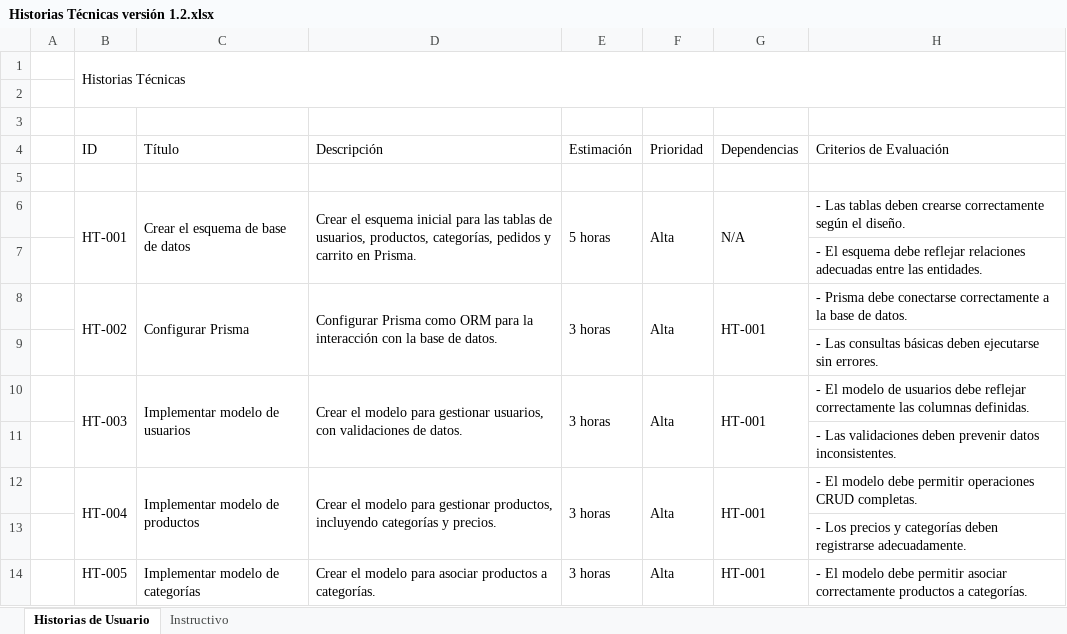
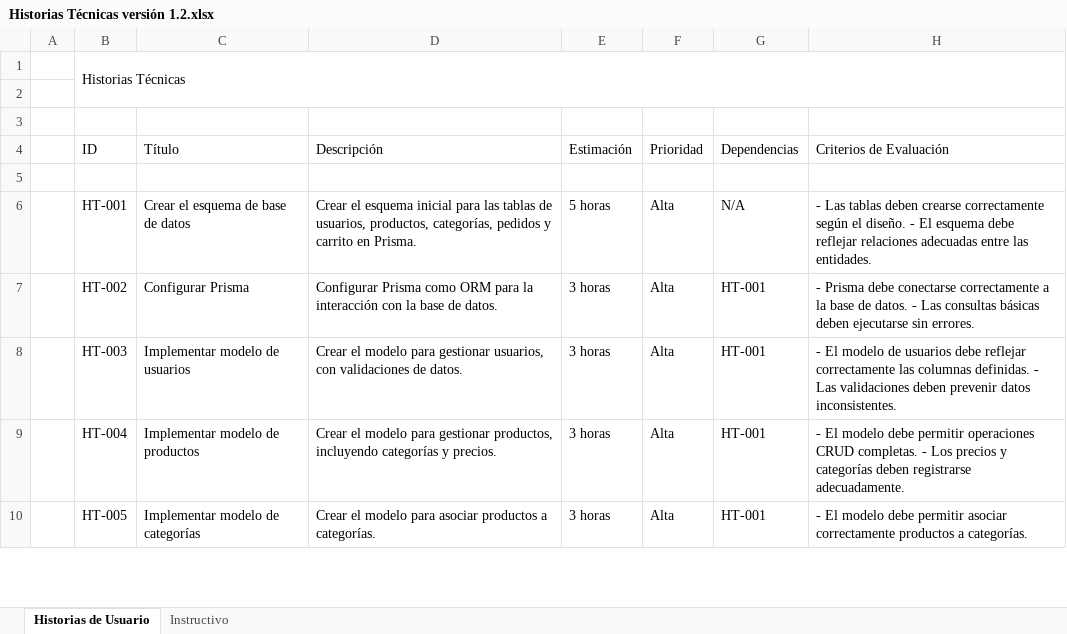
Before and after one commit to Adrian-Mz/Proyecto_E-commerce, an Excel workbook: Documentacion/Product backlog/Product Backlog v1.2/Historias Técnicas versión 1.2.xlsx, sheet Historias de Usuario, drawn as a sheet; only a part is shown; values as stored, in another font and other column widths than the file's, no cell formats; removed rows and columns are numbered as before the commit, all else as after; the diff covers the shown part only; the diff names each change by its address in the sheet, - before the commit and + after, or states it on an @@ line.

Commit message:
Actualizacion Documentacion

```diff
--- a/Documentacion/Product backlog/Product Backlog v1.2/Historias Técnicas versión 1.2.xlsx (sheet Historias de Usuario)
+++ b/Documentacion/Product backlog/Product Backlog v1.2/Historias Técnicas versión 1.2.xlsx (sheet Historias de Usuario)
-B6:B7 merged
-C6:C7 merged
-D6:D7 merged
-E6:E7 merged
-F6:F7 merged
-G6:G7 merged
-H6 (Criterios de Evaluación): …el diseño.
+H6 (Criterios de Evaluación): …el diseño. - El esquema debe reflejar relaciones adecuadas entre las entidades.
-row 7:  |  |  |  |  |  |  | - El esquema debe reflejar relaciones adecuadas entre las entidades.
-B8:B9 merged
-C8:C9 merged
-D8:D9 merged
-E8:E9 merged
-F8:F9 merged
-G8:G9 merged
-H7 (Criterios de Evaluación): …de datos.
+H7 (Criterios de Evaluación): …de datos. - Las consultas básicas deben ejecutarse sin errores.
-row 9:  |  |  |  |  |  |  | - Las consultas básicas deben ejecutarse sin errores.
-B10:B11 merged
-C10:C11 merged
-D10:D11 merged
-E10:E11 merged
-F10:F11 merged
-G10:G11 merged
-H8 (Criterios de Evaluación): …columnas definidas.
+H8 (Criterios de Evaluación): …columnas definidas. - Las validaciones deben prevenir datos inconsistentes.
-row 11:  |  |  |  |  |  |  | - Las validaciones deben prevenir datos inconsistentes.
-B12:B13 merged
-C12:C13 merged
-D12:D13 merged
-E12:E13 merged
-F12:F13 merged
-G12:G13 merged
-H9 (Criterios de Evaluación): …CRUD completas.
+H9 (Criterios de Evaluación): …CRUD completas. - Los precios y categorías deben registrarse adecuadamente.
-row 13:  |  |  |  |  |  |  | - Los precios y categorías deben registrarse adecuadamente.
```
Also changed, not shown: 9 added rows, 5 removed rows, 6 edited cells and merged cells elsewhere in this sheet, cell formats, Documentacion/Product backlog/Product Backlog v1.2/Historias de Usuario versión 1.2.xlsx, Documentacion/Product backlog/Product Backlog v1.2/Sprint Backlog_Versión 1.2.xlsx.
